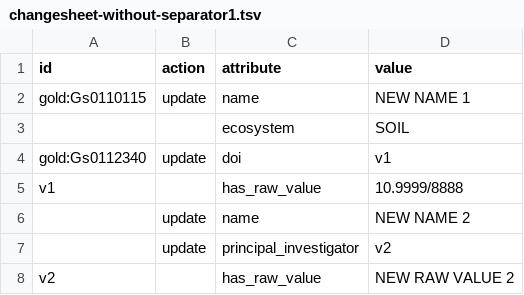
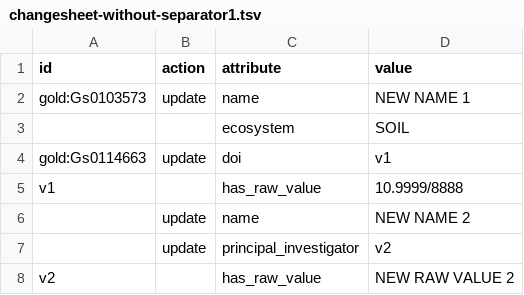
Before and after one commit to microbiomedata/nmdc-runtime, a TSV file: metadata-translation/notebooks/data/changesheet-without-separator1.tsv, drawn as a sheet.

Commit message:
update spreadsheets

```diff
--- a/metadata-translation/notebooks/data/changesheet-without-separator1.tsv
+++ b/metadata-translation/notebooks/data/changesheet-without-separator1.tsv
@@ -1,5 +1,5 @@
 id	action	attribute	value
-gold:Gs0110115	update	name	NEW NAME 1
+gold:Gs0103573	update	name	NEW NAME 1
 		ecosystem	SOIL
-gold:Gs0112340	update	doi	v1
+gold:Gs0114663	update	doi	v1
 v1		has_raw_value	10.9999/8888
```
Also changed, not shown: 1 other file.
